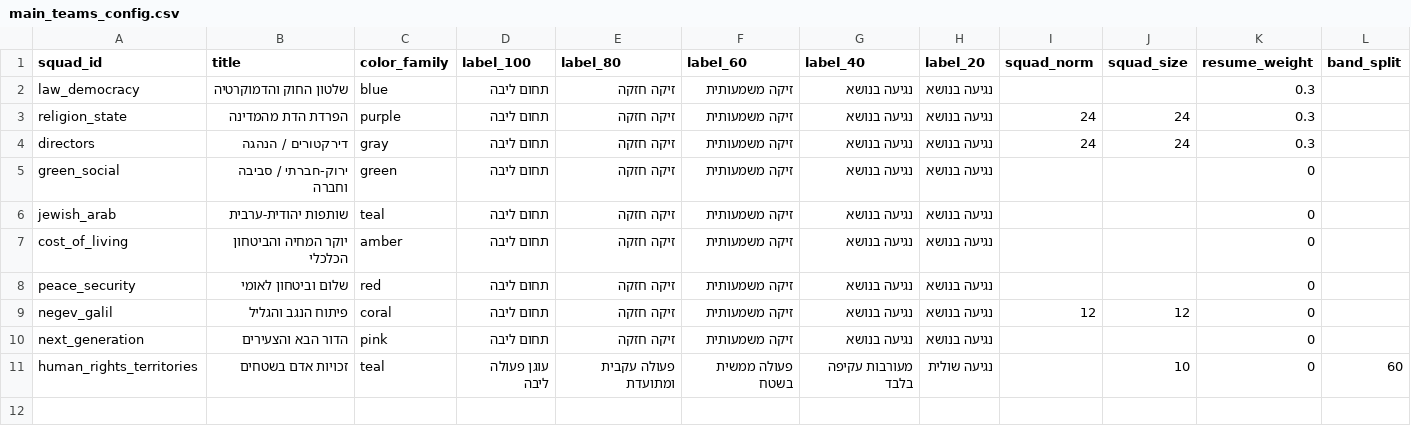
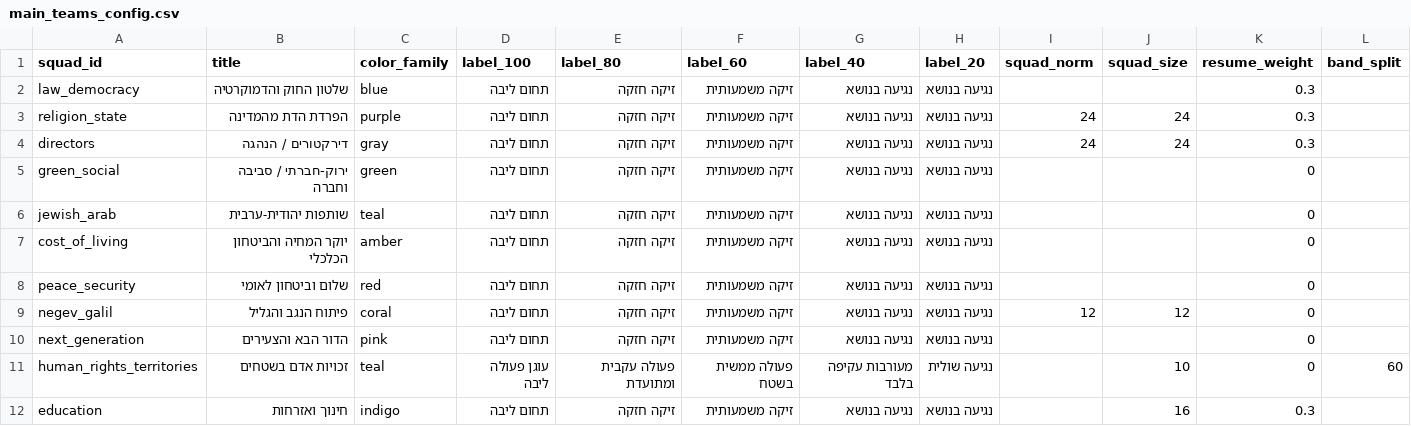
Before and after one commit to dbr-primaris/2026, a CSV file: main_teams_config.csv, drawn as a sheet; the diff names each change by its address in the sheet, - before the commit and + after, or states it on an @@ line.

```diff
--- a/main_teams_config.csv
+++ b/main_teams_config.csv
+row 12: education | חינוך ואזרחות | indigo | תחום ליבה | זיקה חזקה | זיקה משמעותית | נגיעה בנושא | נגיעה בנושא |  | 16 | 0.3
```
Also changed, not shown: main_teams.csv, 1 other file.
